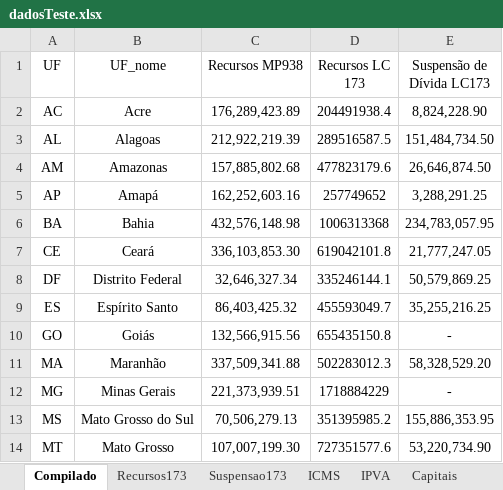
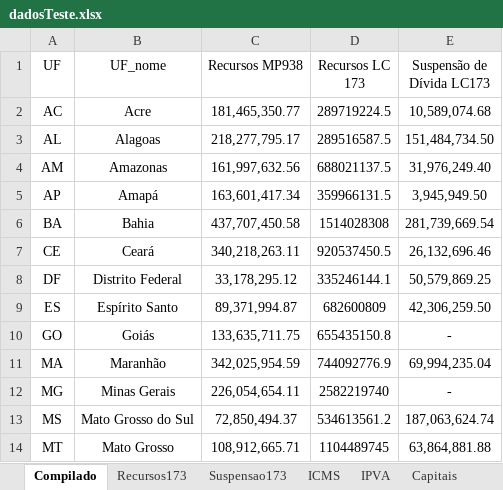
Before and after one commit to frsegundo/monitora-suporte-federativo, an Excel workbook: dadosTeste.xlsx, sheet Compilado, drawn as a sheet; only a part is shown; values as stored, in another font and other column widths than the file's, no borders; the diff covers the shown part only; the diff names each change by its address in the sheet, - before the commit and + after, or states it on an @@ line.

```diff
--- a/dadosTeste.xlsx (sheet Compilado)
+++ b/dadosTeste.xlsx (sheet Compilado)
-C2 (Recursos MP938): 176,289,423.89
+C2 (Recursos MP938): 181,465,350.77
-D2 (Recursos LC 173): 204491938.4
+D2 (Recursos LC 173): 289719224.5
-E2 (Suspensão de Dívida LC173): 8,824,228.90
+E2 (Suspensão de Dívida LC173): 10,589,074.68
-C3 (Recursos MP938): 212,922,219.39
+C3 (Recursos MP938): 218,277,795.17
-C4 (Recursos MP938): 157,885,802.68
+C4 (Recursos MP938): 161,997,632.56
-D4 (Recursos LC 173): 477823179.6
+D4 (Recursos LC 173): 688021137.5
-E4 (Suspensão de Dívida LC173): 26,646,874.50
+E4 (Suspensão de Dívida LC173): 31,976,249.40
-C5 (Recursos MP938): 162,252,603.16
+C5 (Recursos MP938): 163,601,417.34
-D5 (Recursos LC 173): 257749652
+D5 (Recursos LC 173): 359966131.5
-E5 (Suspensão de Dívida LC173): 3,288,291.25
+E5 (Suspensão de Dívida LC173): 3,945,949.50
-C6 (Recursos MP938): 432,576,148.98
+C6 (Recursos MP938): 437,707,450.58
-D6 (Recursos LC 173): 1006313368
+D6 (Recursos LC 173): 1514028308
-E6 (Suspensão de Dívida LC173): 234,783,057.95
+E6 (Suspensão de Dívida LC173): 281,739,669.54
-C7 (Recursos MP938): 336,103,853.30
+C7 (Recursos MP938): 340,218,263.11
-D7 (Recursos LC 173): 619042101.8
+D7 (Recursos LC 173): 920537450.5
-E7 (Suspensão de Dívida LC173): 21,777,247.05
+E7 (Suspensão de Dívida LC173): 26,132,696.46
-C8 (Recursos MP938): 32,646,327.34
+C8 (Recursos MP938): 33,178,295.12
-C9 (Recursos MP938): 86,403,425.32
+C9 (Recursos MP938): 89,371,994.87
-D9 (Recursos LC 173): 455593049.7
+D9 (Recursos LC 173): 682600809
-E9 (Suspensão de Dívida LC173): 35,255,216.25
+E9 (Suspensão de Dívida LC173): 42,306,259.50
-C10 (Recursos MP938): 132,566,915.56
+C10 (Recursos MP938): 133,635,711.75
-C11 (Recursos MP938): 337,509,341.88
+C11 (Recursos MP938): 342,025,954.59
-D11 (Recursos LC 173): 502283012.3
+D11 (Recursos LC 173): 744092776.9
-E11 (Suspensão de Dívida LC173): 58,328,529.20
+E11 (Suspensão de Dívida LC173): 69,994,235.04
-C12 (Recursos MP938): 221,373,939.51
+C12 (Recursos MP938): 226,054,654.11
-D12 (Recursos LC 173): 1718884229
+D12 (Recursos LC 173): 2582219740
-C13 (Recursos MP938): 70,506,279.13
+C13 (Recursos MP938): 72,850,494.37
-D13 (Recursos LC 173): 351395985.2
+D13 (Recursos LC 173): 534613561.2
-E13 (Suspensão de Dívida LC173): 155,886,353.95
+E13 (Suspensão de Dívida LC173): 187,063,624.74
-C14 (Recursos MP938): 107,007,199.30
+C14 (Recursos MP938): 108,912,665.71
-D14 (Recursos LC 173): 727351577.6
+D14 (Recursos LC 173): 1104489745
-E14 (Suspensão de Dívida LC173): 53,220,734.90
+E14 (Suspensão de Dívida LC173): 63,864,881.88
```
Also changed, not shown: 28 edited cells elsewhere in this sheet, sheet Planilha1, sheet MP938 Estados, sheet ICMS, sheet IPVA, sheet Recursos173, sheet Suspensao173, 1 more sheet, formulas that keep their value, 1 other file.
